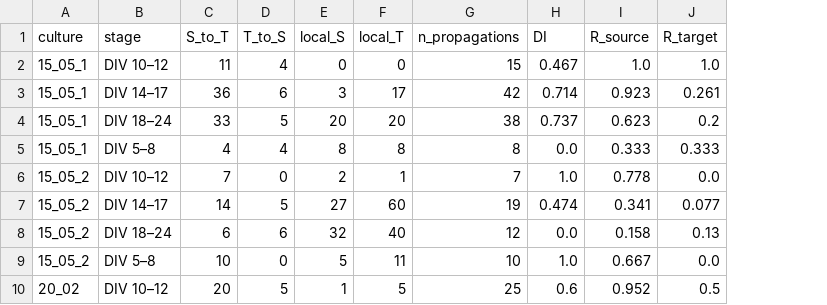
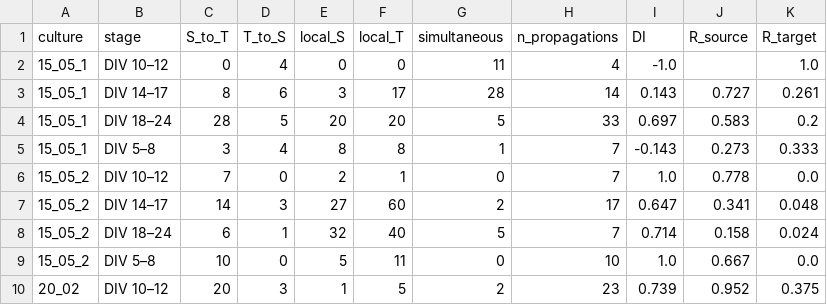
Before and after one commit to saragonbas/directional_neuronal_cultures, a CSV file: 6_directionality/per_stage.csv, drawn as a sheet; only a part is shown; addresses are those after the commit; the diff covers the shown part only; the diff names each change by its address in the sheet, - before the commit and + after, or states it on an @@ line.

```diff
--- a/6_directionality/per_stage.csv
+++ b/6_directionality/per_stage.csv
+column G (simultaneous), rows 2-10: 11 | 28 | 5 | 1 | 0 | 2 | 5 | 0 | 2
-C2 (S_to_T): 11
+C2 (S_to_T): 0
-H2 (n_propagations): 15
+H2 (n_propagations): 4
-I2 (DI): 0.467
+I2 (DI): -1.0
-J2 (R_source): 1.0
+J2 (R_source): (empty)
-C3 (S_to_T): 36
+C3 (S_to_T): 8
-H3 (n_propagations): 42
+H3 (n_propagations): 14
-I3 (DI): 0.714
+I3 (DI): 0.143
-J3 (R_source): 0.923
+J3 (R_source): 0.727
-C4 (S_to_T): 33
+C4 (S_to_T): 28
-H4 (n_propagations): 38
+H4 (n_propagations): 33
-I4 (DI): 0.737
+I4 (DI): 0.697
-J4 (R_source): 0.623
+J4 (R_source): 0.583
-C5 (S_to_T): 4
+C5 (S_to_T): 3
-H5 (n_propagations): 8
+H5 (n_propagations): 7
-I5 (DI): 0.0
+I5 (DI): -0.143
-J5 (R_source): 0.333
+J5 (R_source): 0.273
-D7 (T_to_S): 5
+D7 (T_to_S): 3
-H7 (n_propagations): 19
+H7 (n_propagations): 17
-I7 (DI): 0.474
+I7 (DI): 0.647
-K7 (R_target): 0.077
+K7 (R_target): 0.048
-D8 (T_to_S): 6
+D8 (T_to_S): 1
-H8 (n_propagations): 12
+H8 (n_propagations): 7
-I8 (DI): 0.0
+I8 (DI): 0.714
-K8 (R_target): 0.13
+K8 (R_target): 0.024
-D10 (T_to_S): 5
+D10 (T_to_S): 3
-H10 (n_propagations): 25
+H10 (n_propagations): 23
-I10 (DI): 0.6
+I10 (DI): 0.739
-K10 (R_target): 0.5
+K10 (R_target): 0.375
```
Also changed, not shown: 26 edited cells elsewhere in this file, 6_directionality/per_culture.csv, 6_directionality/per_culture_mature.csv, 41 other files.
